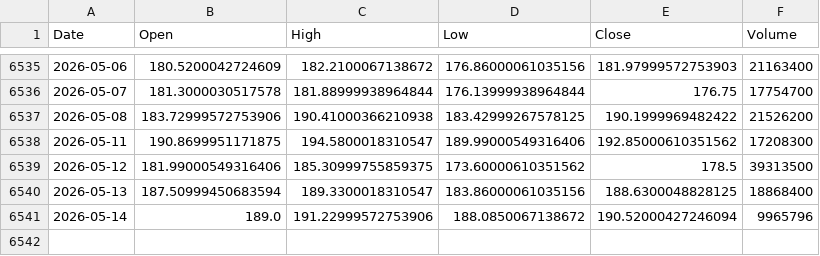
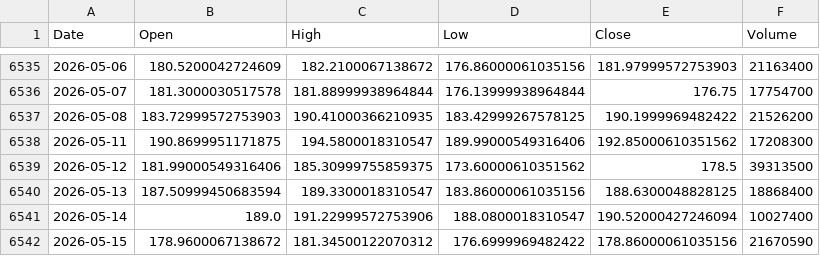
Before and after one commit to kittycapital/etf_fund_flow, a CSV file: data/prices/EWY.csv, drawn as a sheet; only a part is shown, gaps mark what is left out.

```diff
--- a/data/prices/EWY.csv
+++ b/data/prices/EWY.csv
@@ -6536,3 +6536,3 @@ Date,Open,High,Low,Close,Volume
 2026-05-07,181.3000030517578,181.88999938964844,176.13999938964844,176.75,17754700
-2026-05-08,183.72999572753906,190.41000366210938,183.42999267578125,190.1999969482422,21526200
+2026-05-08,183.72999572753903,190.41000366210935,183.42999267578125,190.1999969482422,21526200
 2026-05-11,190.8699951171875,194.5800018310547,189.99000549316406,192.85000610351562,17208300
@@ -6540,2 +6540,3 @@ Date,Open,High,Low,Close,Volume
 2026-05-13,187.50999450683594,189.3300018310547,183.86000061035156,188.6300048828125,18868400
-2026-05-14,189.0,191.22999572753906,188.0850067138672,190.52000427246094,9965796
+2026-05-14,189.0,191.22999572753906,188.0800018310547,190.52000427246094,10027400
+2026-05-15,178.9600067138672,181.34500122070312,176.6999969482422,178.86000061035156,21670590
```
Also changed, not shown: data/prices/FXI.csv, data/prices/LQD.csv, 49 other files.
